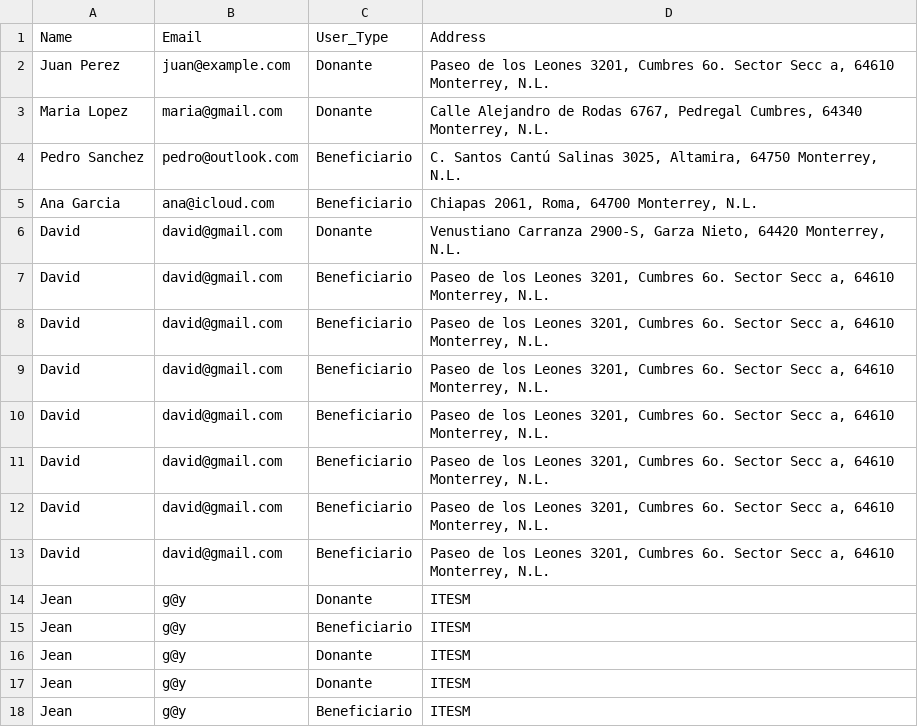
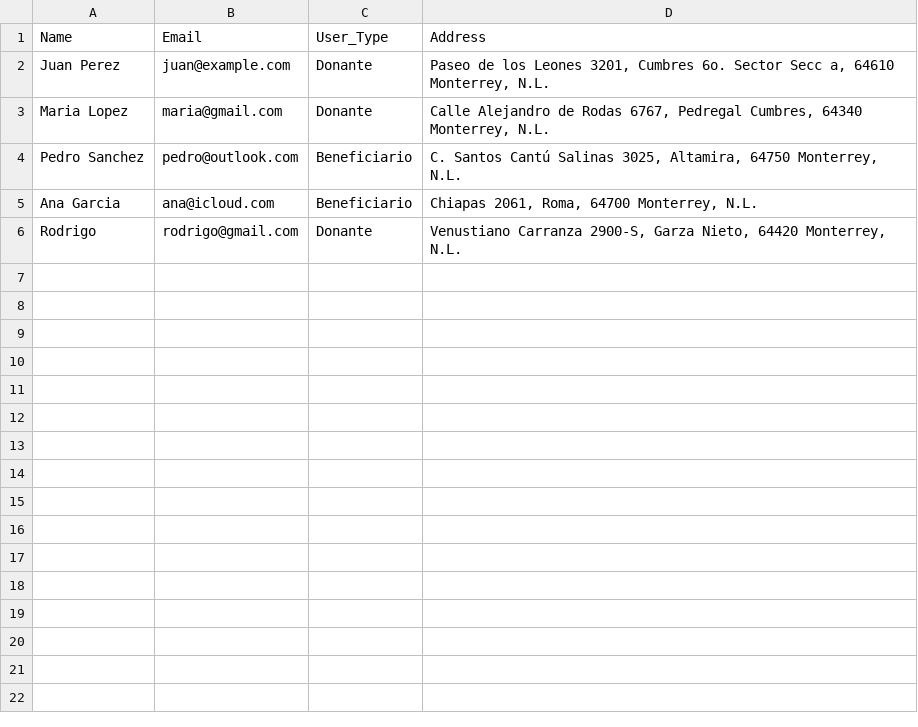
Before and after one commit to SourSushi360/HackMTY2023, a CSV file: test_usuarios.csv, drawn as a sheet.

```diff
--- a/test_usuarios.csv
+++ b/test_usuarios.csv
@@ -5,14 +5,2 @@ Pedro Sanchez,pedro@outlook.com,Beneficiario,"C. Santos Cantú Salinas 3025, Alt
 Ana Garcia,ana@icloud.com,Beneficiario,"Chiapas 2061, Roma, 64700 Monterrey, N.L."
-David,david@gmail.com,Donante,"Venustiano Carranza 2900-S, Garza Nieto, 64420 Monterrey, N.L."
-David,david@gmail.com,Beneficiario,"Paseo de los Leones 3201, Cumbres 6o. Sector Secc a, 64610 Monterrey, N.L."
-David,david@gmail.com,Beneficiario,"Paseo de los Leones 3201, Cumbres 6o. Sector Secc a, 64610 Monterrey, N.L."
-David,david@gmail.com,Beneficiario,"Paseo de los Leones 3201, Cumbres 6o. Sector Secc a, 64610 Monterrey, N.L."
-David,david@gmail.com,Beneficiario,"Paseo de los Leones 3201, Cumbres 6o. Sector Secc a, 64610 Monterrey, N.L."
-David,david@gmail.com,Beneficiario,"Paseo de los Leones 3201, Cumbres 6o. Sector Secc a, 64610 Monterrey, N.L."
-David,david@gmail.com,Beneficiario,"Paseo de los Leones 3201, Cumbres 6o. Sector Secc a, 64610 Monterrey, N.L."
-David,david@gmail.com,Beneficiario,"Paseo de los Leones 3201, Cumbres 6o. Sector Secc a, 64610 Monterrey, N.L."
-Jean,g@y,Donante,ITESM
-Jean,g@y,Beneficiario,ITESM
-Jean,g@y,Donante,ITESM
-Jean,g@y,Donante,ITESM
-Jean,g@y,Beneficiario,ITESM
+Rodrigo,rodrigo@gmail.com,Donante,"Venustiano Carranza 2900-S, Garza Nieto, 64420 Monterrey, N.L."
```
Also changed, not shown: 4 other files.
